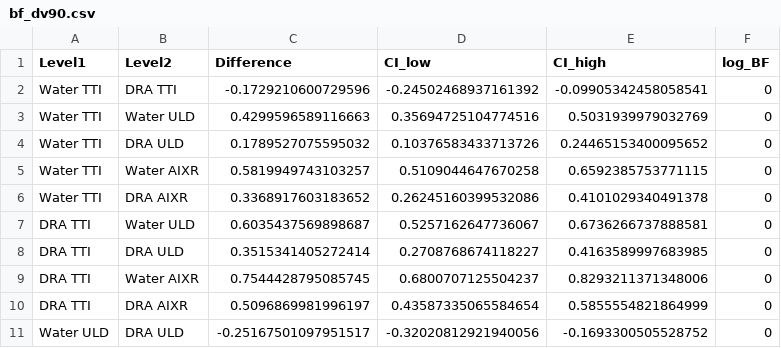
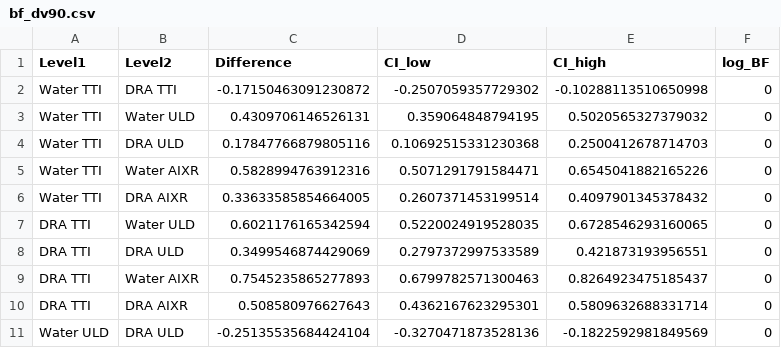
Before and after one commit to Wisc-Weeds/pest_manag_paper, a CSV file: analysis/bf_dv90.csv, drawn as a sheet; only a part is shown; the diff covers the shown part only.

```diff
--- a/analysis/bf_dv90.csv
+++ b/analysis/bf_dv90.csv
@@ -1,11 +1,11 @@
 Level1,Level2,Difference,CI_low,CI_high,log_BF
-Water TTI,DRA TTI,-0.1729210600729596,-0.24502468937161392,-0.09905342458058541,0
-Water TTI,Water ULD,0.4299596589116663,0.35694725104774516,0.5031939979032769,0
-Water TTI,DRA ULD,0.1789527075595032,0.10376583433713726,0.24465153400095652,0
-Water TTI,Water AIXR,0.5819949743103257,0.5109044647670258,0.6592385753771115,0
-Water TTI,DRA AIXR,0.3368917603183652,0.26245160399532086,0.4101029340491378,0
-DRA TTI,Water ULD,0.6035437569898687,0.5257162647736067,0.6736266737888581,0
-DRA TTI,DRA ULD,0.3515341405272414,0.2708768674118227,0.4163589997683985,0
-DRA TTI,Water AIXR,0.7544428795085745,0.6800707125504237,0.8293211371348006,0
-DRA TTI,DRA AIXR,0.5096869981996197,0.43587335065584654,0.5855554821864999,0
-Water ULD,DRA ULD,-0.25167501097951517,-0.32020812921940056,-0.1693300505528752,0
+Water TTI,DRA TTI,-0.17150463091230872,-0.2507059357729302,-0.10288113510650998,0
+Water TTI,Water ULD,0.4309706146526131,0.359064848794195,0.5020565327379032,0
+Water TTI,DRA ULD,0.17847766879805116,0.10692515331230368,0.2500412678714703,0
+Water TTI,Water AIXR,0.5828994763912316,0.5071291791584471,0.6545041882165226,0
+Water TTI,DRA AIXR,0.33633585854664005,0.2607371453199514,0.4097901345378432,0
+DRA TTI,Water ULD,0.6021176165342594,0.5220024919528035,0.6728546293160065,0
+DRA TTI,DRA ULD,0.3499546874429069,0.2797372997533589,0.421873193956551,0
+DRA TTI,Water AIXR,0.7545235865277893,0.6799782571300463,0.8264923475185437,0
+DRA TTI,DRA AIXR,0.508580976627643,0.4362167623295301,0.5809632688331714,0
+Water ULD,DRA ULD,-0.25135535684424104,-0.3270471873528136,-0.1822592981849569,0
```
Also changed, not shown: 15 edited cells elsewhere in this file, supp_file/data/bf_duz.csv, supp_file/data/bf_dv10.csv, 19 other files.
